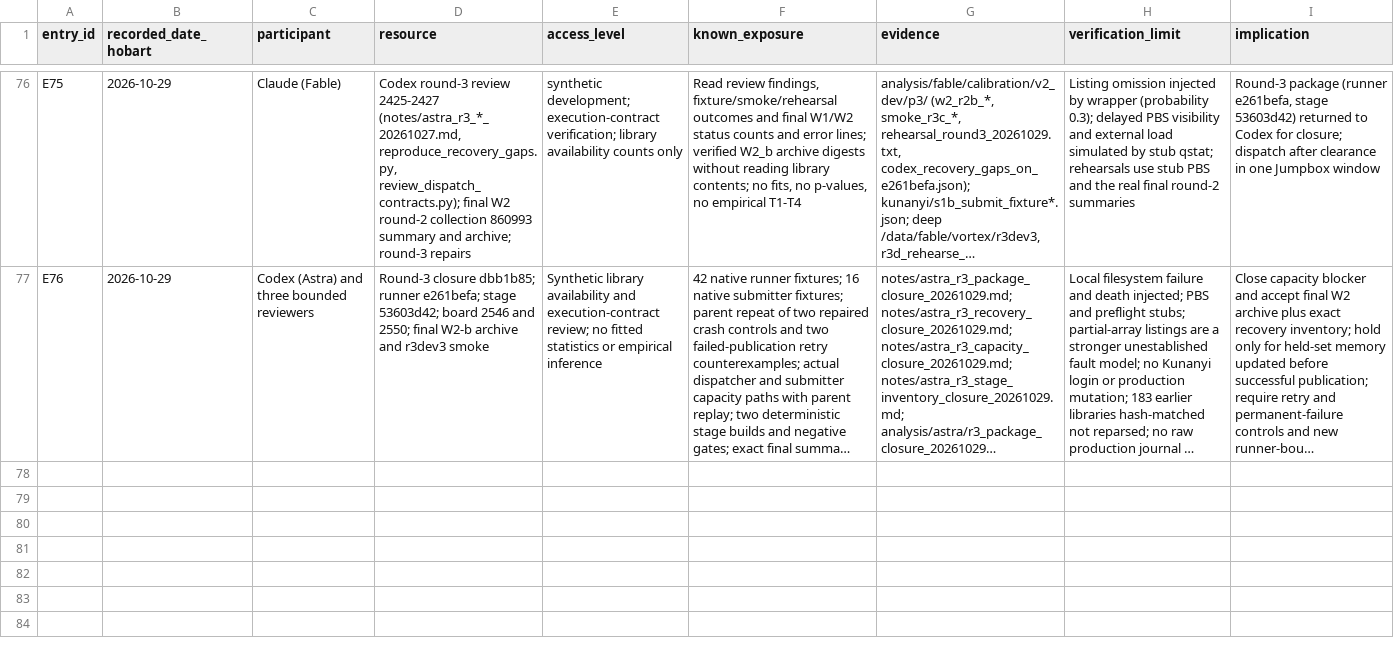
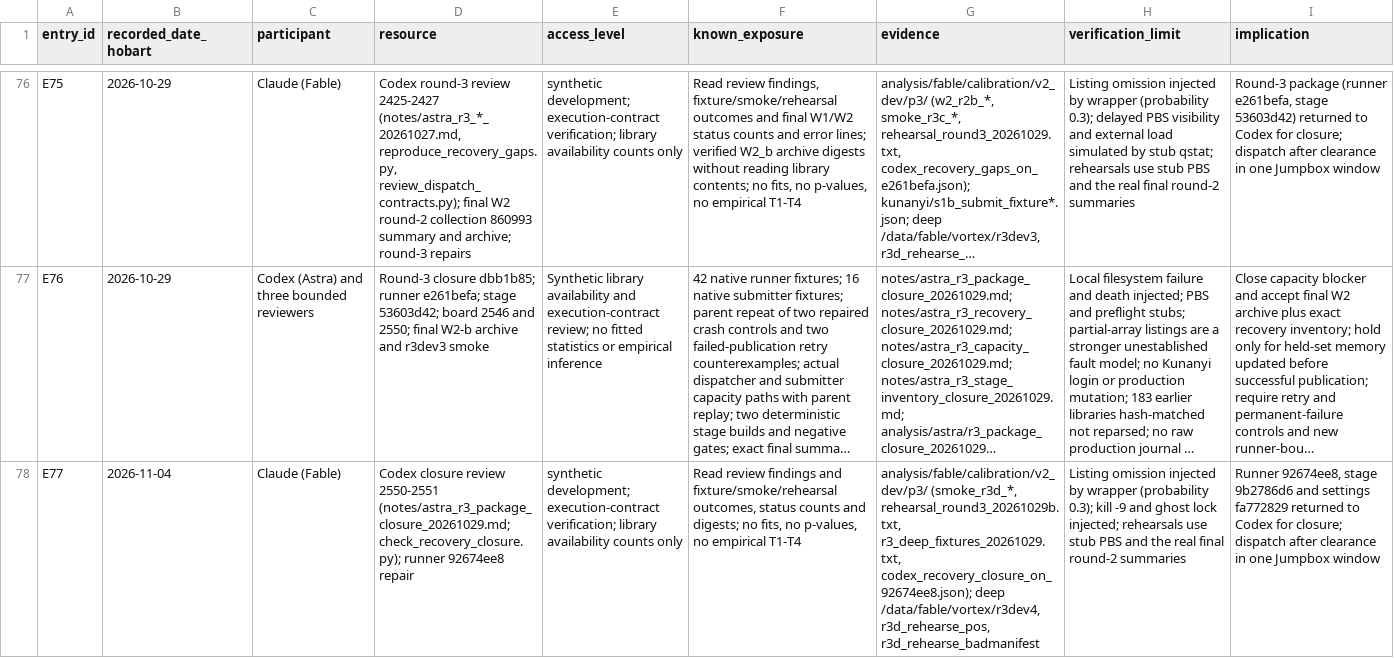
Before and after one commit to BWBrook/extinction-vortex, a CSV file: notes/vortex_exposure_log.csv, drawn as a sheet; only a part is shown, gaps mark what is left out; long unchanged cells end in …; the diff names each change by its address in the sheet, - before the commit and + after, or states it on an @@ line.

```diff
--- a/notes/vortex_exposure_log.csv
+++ b/notes/vortex_exposure_log.csv
+row 78: E77 | 2026-11-04 | Claude (Fable) | Codex closure review 2550-2551 (notes/astra_r3_package_closure_20261029.md; check_recovery_closure.py); runner 92674ee8 repair | synthetic development; execution-contract verification; library availability counts only | Read review findings and fixture/smoke/rehearsal outcomes, status counts and digests; no fits, no p-values, no empirical T1-T4 | analysis/fable/calibration/v2_dev/p3/ (smoke_r3d_*, rehearsal_round3_20261029b.txt, r3_deep_fixtures_20261029.txt, codex_recovery_closure_on_92674ee8.json); deep /data/fable/vortex/r3dev4, r3d_rehearse_pos, r3d_rehearse_badmanifest | Listing omission injected by wrapper (probability 0.3); kill -9 and ghost lock injected; rehearsals use stub PBS and the real final round-2 summaries | Runner 92674ee8, stage 9b2786d6 and settings fa772829 returned to Codex for closure; dispatch after clearance in one Jumpbox window
```
Also changed, not shown: 9 other files.
